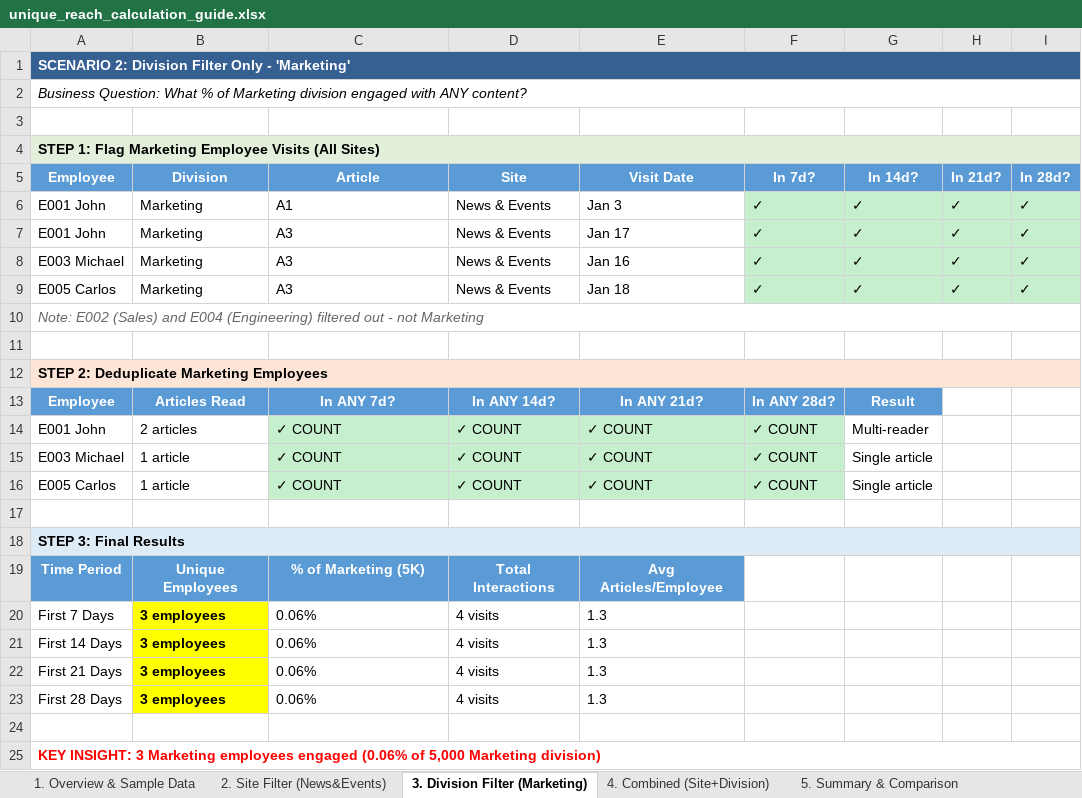
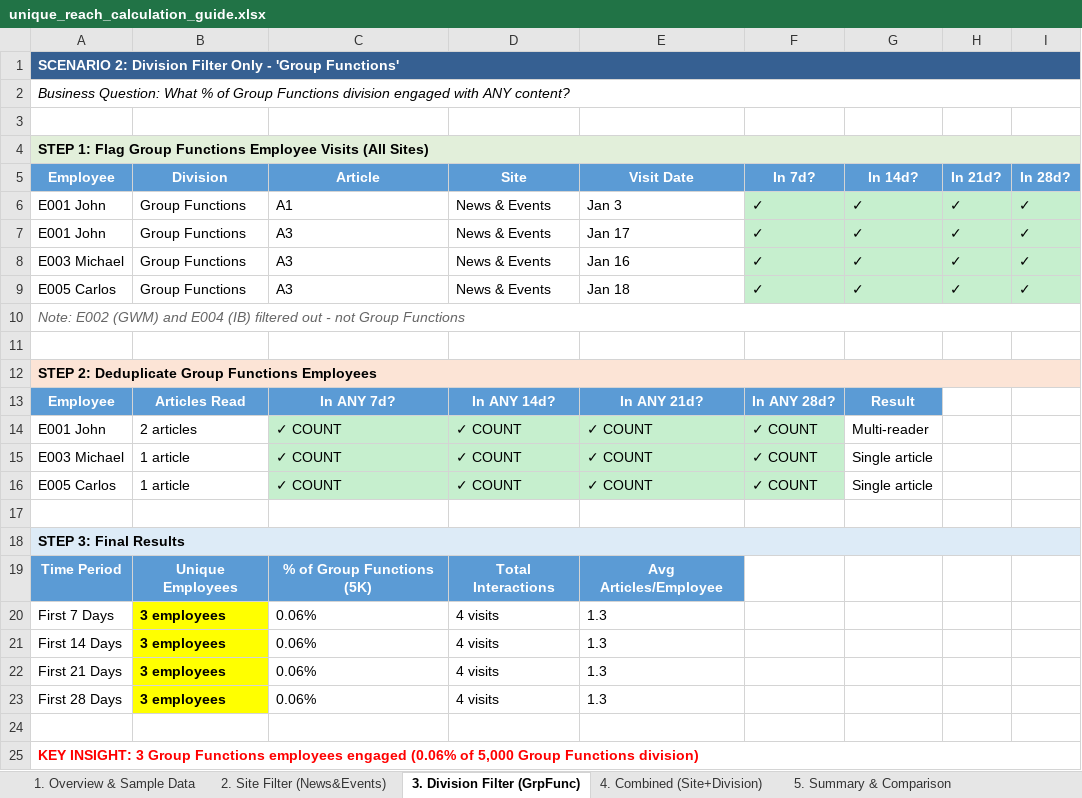
Before and after one commit to dallmi/fabric, an Excel workbook: uv-aggregation-strategy/unique_reach_calculation_guide.xlsx, sheet 3. Division Filter (GrpFunc), drawn as a sheet; values as stored, in another font and other column widths than the file's, no borders; the diff names each change by its address in the sheet, - before the commit and + after, or states it on an @@ line.

```diff
--- a/uv-aggregation-strategy/unique_reach_calculation_guide.xlsx (sheet 3. Division Filter (GrpFunc))
+++ b/uv-aggregation-strategy/unique_reach_calculation_guide.xlsx (sheet 3. Division Filter (GrpFunc))
-sheet tab: 3. Division Filter (Marketing)
+sheet tab: 3. Division Filter (GrpFunc)
-A1 (Employee): …Only - 'Marketing'
+A1 (Employee): …Only - 'Group Functions'
-A2 (Employee): …% of Marketing division engaged…
+A2 (Employee): …% of Group Functions division engaged…
-A4 (Employee): …1: Flag Marketing Employee Visits…
+A4 (Employee): …1: Flag Group Functions Employee Visits…
-B6:B9 (Division): Marketing
+B6:B9 (Division): Group Functions
-A10 (Employee): Note: E002 (Sales) and E004 (Engineering) filtered out - not Marketing
+A10 (Employee): Note: E002 (GWM) and E004 (IB) filtered out - not Group Functions
-A12 (Employee): STEP 2: Deduplicate Marketing Employees
+A12 (Employee): STEP 2: Deduplicate Group Functions Employees
-C19 (Article): % of Marketing (5K)
+C19 (Article): % of Group Functions (5K)
-A25 (Employee): …INSIGHT: 3 Marketing employees engaged (0.06% of 5,000 Marketing division)
+A25 (Employee): …INSIGHT: 3 Group Functions employees engaged (0.06% of 5,000 Group Functions division)
```
Also changed, not shown: sheet 2. Site Filter (News&Events), sheet 1. Overview & Sample Data, sheet 4. Combined (Site+Division), sheet 5. Summary & Comparison.
